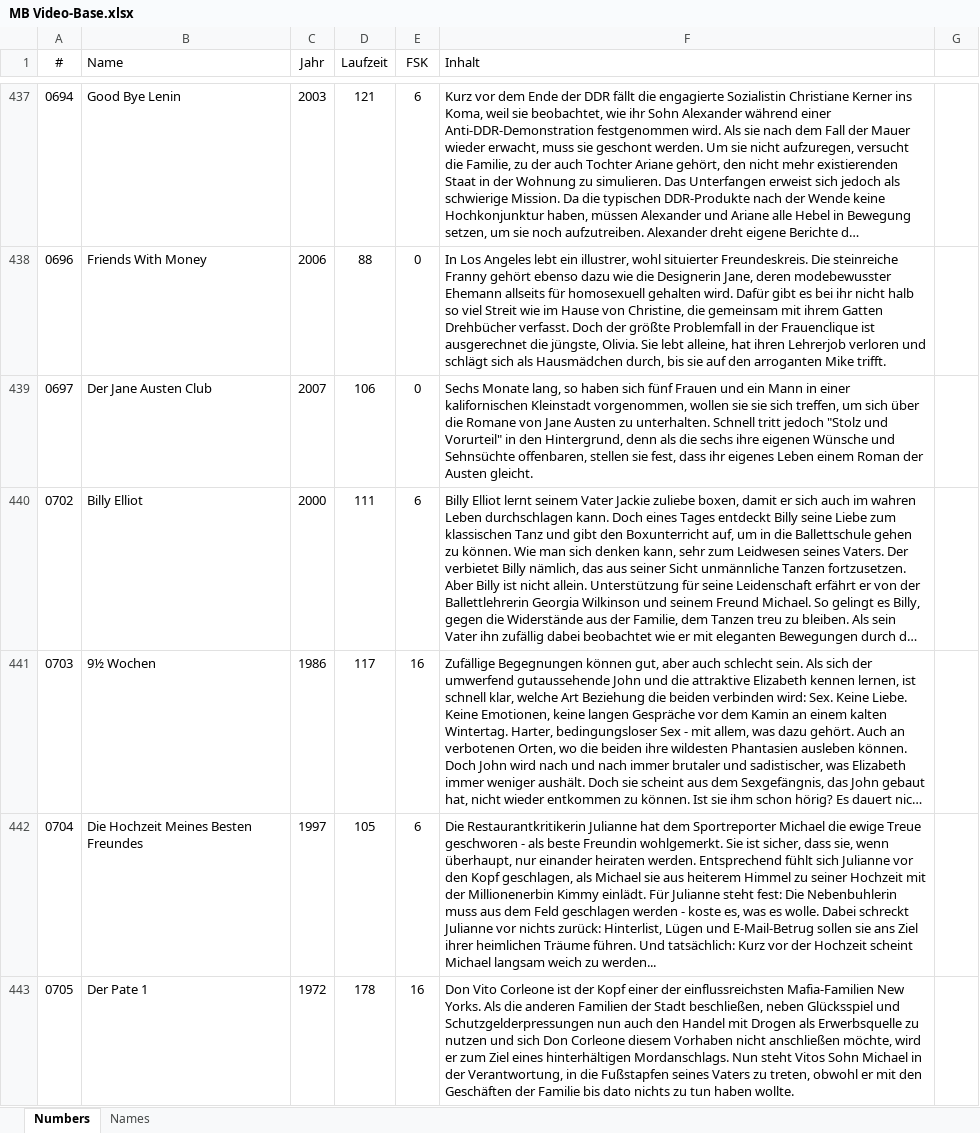
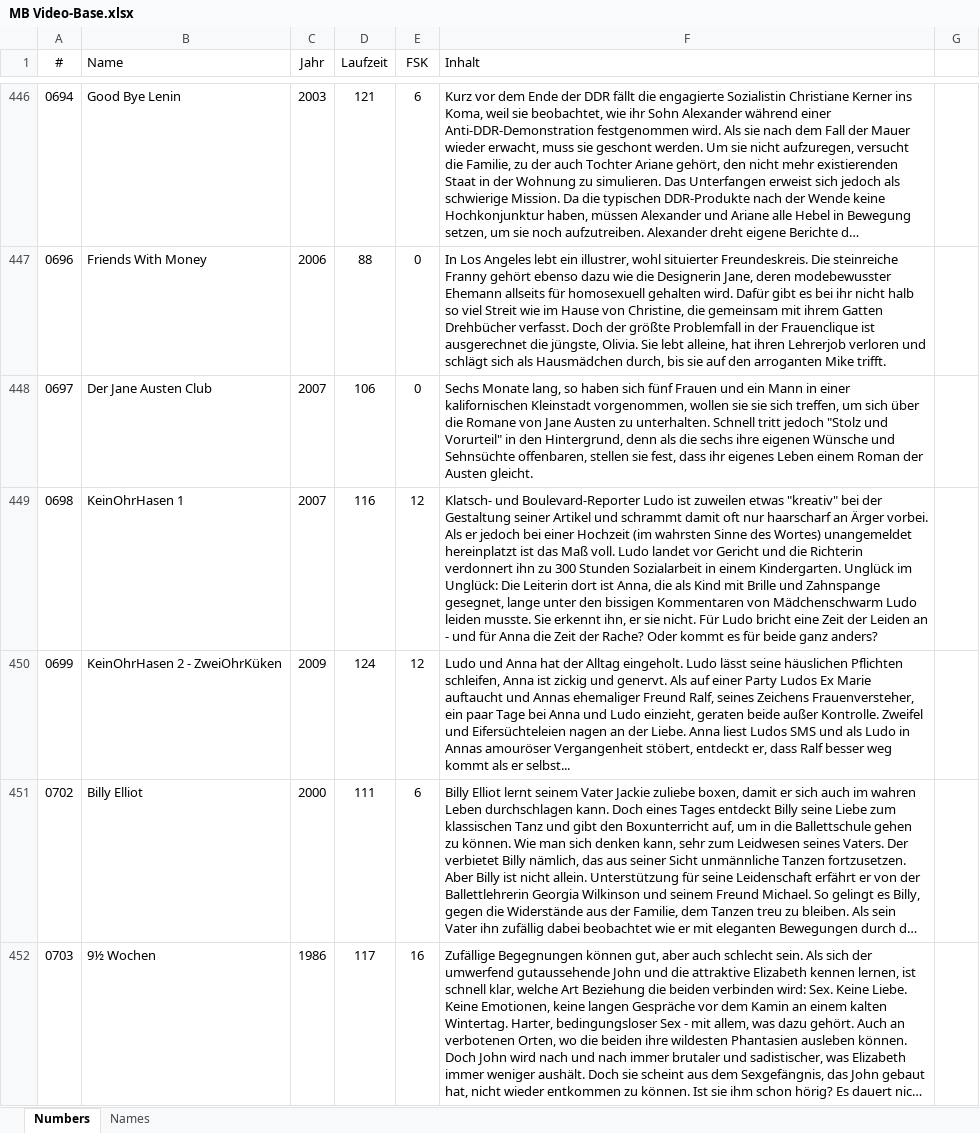
Before and after one commit to Master-B-Studios/homepage, an Excel workbook: Web-Tools/MB Video-Base/MB Video-Base.xlsx, sheet Numbers, drawn as a sheet; only a part is shown, gaps mark what is left out; the shorter side is filled out with more unchanged rows; long unchanged cells end in …; values as stored, in another font and other column widths than the file's, no borders; table styles not drawn; the diff covers the shown part only; the diff names each change by its address in the sheet, - before the commit and + after, or states it on an @@ line.

```diff
--- a/Web-Tools/MB Video-Base/MB Video-Base.xlsx (sheet Numbers)
+++ b/Web-Tools/MB Video-Base/MB Video-Base.xlsx (sheet Numbers)
+row 449: 0698 | KeinOhrHasen 1 | 2007 | 116 | 12 | Klatsch- und Boulevard-Reporter Ludo ist zuweilen etwas "kreativ" bei der Gestaltung seiner Artikel und schrammt damit oft nur haarscharf an Ärger vorbei. Als er jedoch bei einer Hochzeit (im wahrsten Sinne des Wortes) unangemeldet hereinplatzt ist das Maß voll. Ludo landet vor Gericht und die Richterin verdonnert ihn zu 300 Stunden Sozialarbeit in einem Kindergarten. Unglück im Unglück: Die Leiterin dort ist Anna, die als Kind mit Brille und Zahnspange gesegnet, lange unter den bissigen Kommentaren von Mädchenschwarm Ludo leiden musste. Sie erkennt ihn, er sie nicht. Für Ludo bricht eine Zeit der Leiden an - und für Anna die Zeit der Rache? Oder kommt es für beide ganz anders?
+row 450: 0699 | KeinOhrHasen 2 - ZweiOhrKüken | 2009 | 124 | 12 | Ludo und Anna hat der Alltag eingeholt. Ludo lässt seine häuslichen Pflichten schleifen, Anna ist zickig und genervt. Als auf einer Party Ludos Ex Marie auftaucht und Annas ehemaliger Freund Ralf, seines Zeichens Frauenversteher, ein paar Tage bei Anna und Ludo einzieht, geraten beide außer Kontrolle. Zweifel und Eifersüchteleien nagen an der Liebe. Anna liest Ludos SMS und als Ludo in Annas amouröser Vergangenheit stöbert, entdeckt er, dass Ralf besser weg kommt als er selbst...
```
Also changed, not shown: 39 added rows and 7 edited cells elsewhere in this sheet, sheet Names, 41 other files.
